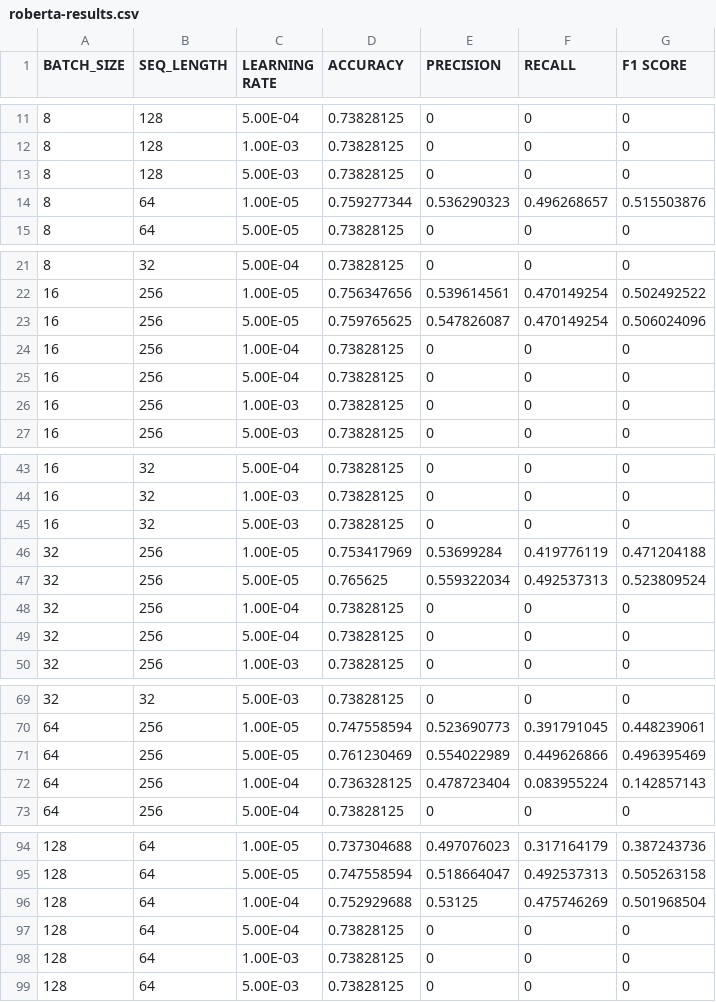
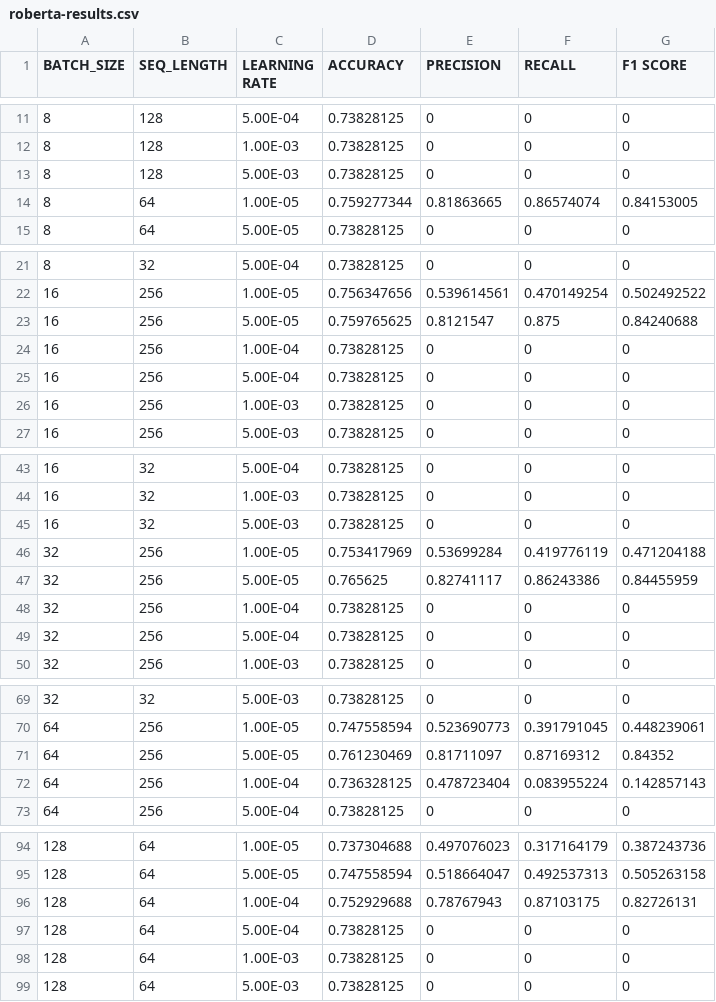
Before and after one commit to rm3887/NLU-Project-PreTraining-RoBERTa, a CSV file: roberta-results.csv, drawn as a sheet; only a part is shown, gaps mark what is left out.

Commit message:
Edited

```diff
--- a/roberta-results.csv
+++ b/roberta-results.csv
@@ -13,3 +13,3 @@ BATCH_SIZE,SEQ_LENGTH,LEARNING RATE,ACCURACY,PRECISION,RECALL,F1 SCORE
 8,128,5.00E-03,0.73828125,0,0,0
-8,64,1.00E-05,0.759277344,0.536290323,0.496268657,0.515503876
+8,64,1.00E-05,0.759277344,0.81863665,0.86574074,0.84153005
 8,64,5.00E-05,0.73828125,0,0,0
@@ -22,3 +22,3 @@ BATCH_SIZE,SEQ_LENGTH,LEARNING RATE,ACCURACY,PRECISION,RECALL,F1 SCORE
 16,256,1.00E-05,0.756347656,0.539614561,0.470149254,0.502492522
-16,256,5.00E-05,0.759765625,0.547826087,0.470149254,0.506024096
+16,256,5.00E-05,0.759765625,0.8121547,0.875,0.84240688
 16,256,1.00E-04,0.73828125,0,0,0
@@ -46,3 +46,3 @@ BATCH_SIZE,SEQ_LENGTH,LEARNING RATE,ACCURACY,PRECISION,RECALL,F1 SCORE
 32,256,1.00E-05,0.753417969,0.53699284,0.419776119,0.471204188
-32,256,5.00E-05,0.765625,0.559322034,0.492537313,0.523809524
+32,256,5.00E-05,0.765625,0.82741117,0.86243386,0.84455959
 32,256,1.00E-04,0.73828125,0,0,0
@@ -70,3 +70,3 @@ BATCH_SIZE,SEQ_LENGTH,LEARNING RATE,ACCURACY,PRECISION,RECALL,F1 SCORE
 64,256,1.00E-05,0.747558594,0.523690773,0.391791045,0.448239061
-64,256,5.00E-05,0.761230469,0.554022989,0.449626866,0.496395469
+64,256,5.00E-05,0.761230469,0.81711097,0.87169312,0.84352
 64,256,1.00E-04,0.736328125,0.478723404,0.083955224,0.142857143
@@ -95,3 +95,3 @@ BATCH_SIZE,SEQ_LENGTH,LEARNING RATE,ACCURACY,PRECISION,RECALL,F1 SCORE
 128,64,5.00E-05,0.747558594,0.518664047,0.492537313,0.505263158
-128,64,1.00E-04,0.752929688,0.53125,0.475746269,0.501968504
+128,64,1.00E-04,0.752929688,0.78767943,0.87103175,0.82726131
 128,64,5.00E-04,0.73828125,0,0,0
```
